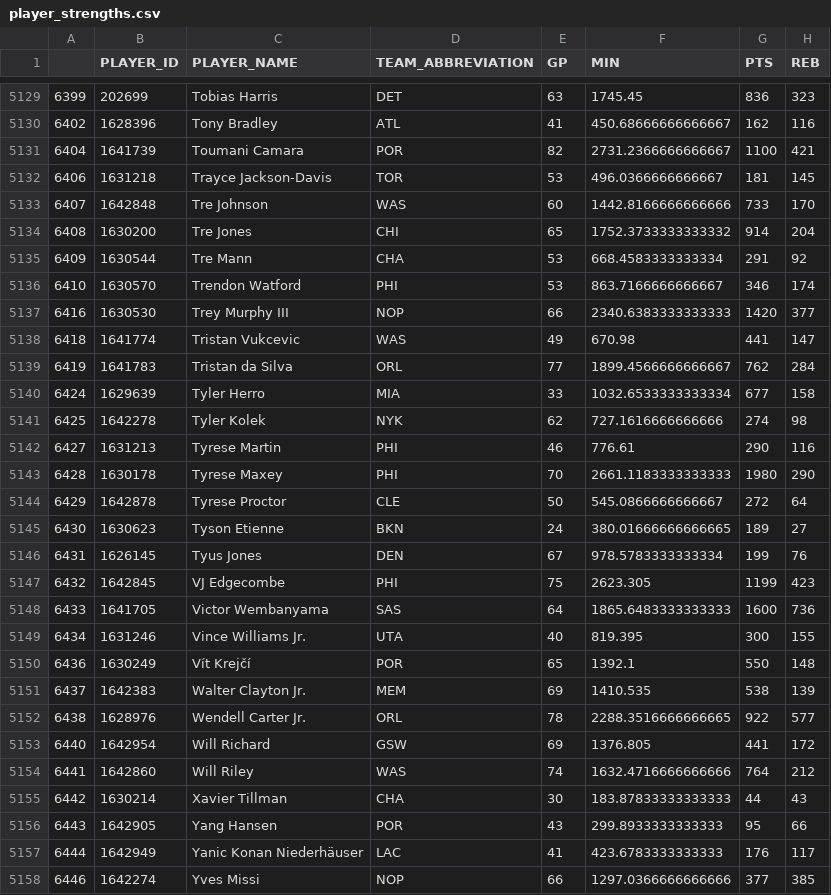
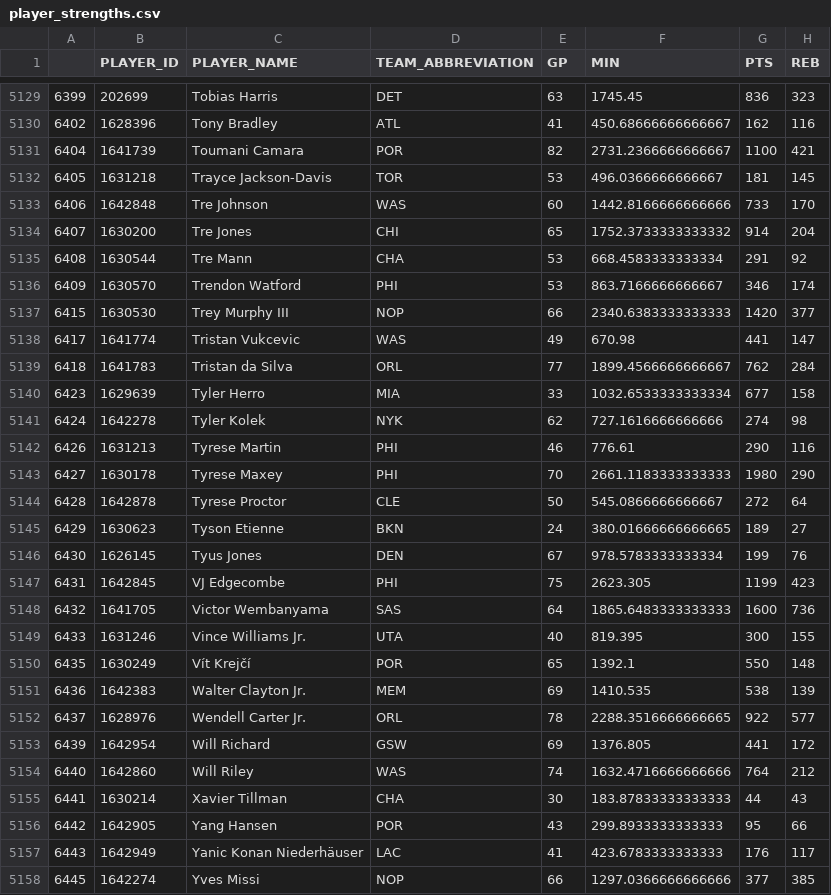
Before and after one commit to ryan21k/nba-offseason-simulator, a CSV file: Data/Processed Data/player_strengths.csv, drawn as a sheet; only a part is shown, gaps mark what is left out; the diff covers the shown part only; the diff names each change by its address in the sheet, - before the commit and + after, or states it on an @@ line.

```diff
--- a/Data/Processed Data/player_strengths.csv
+++ b/Data/Processed Data/player_strengths.csv
-A5132: 6406
+A5132: 6405
-A5133: 6407
+A5133: 6406
-A5134: 6408
+A5134: 6407
-A5135: 6409
+A5135: 6408
-A5136: 6410
+A5136: 6409
-A5137: 6416
+A5137: 6415
-A5138: 6418
+A5138: 6417
-A5139: 6419
+A5139: 6418
-A5140: 6424
+A5140: 6423
-A5141: 6425
+A5141: 6424
-A5142: 6427
+A5142: 6426
-A5143: 6428
+A5143: 6427
-A5144: 6429
+A5144: 6428
-A5145: 6430
+A5145: 6429
-A5146: 6431
+A5146: 6430
-A5147: 6432
+A5147: 6431
-A5148: 6433
+A5148: 6432
-A5149: 6434
+A5149: 6433
-A5150: 6436
+A5150: 6435
-A5151: 6437
+A5151: 6436
-A5152: 6438
+A5152: 6437
-A5153: 6440
+A5153: 6439
-A5154: 6441
+A5154: 6440
-A5155: 6442
+A5155: 6441
-A5156: 6443
+A5156: 6442
-A5157: 6444
+A5157: 6443
-A5158: 6446
+A5158: 6445
```
Also changed, not shown: 1 added row and 15 edited cells elsewhere in this file, Data/Processed Data/contract_value.csv, Data/Processed Data/player_impact_v2.csv, 5 other files.
